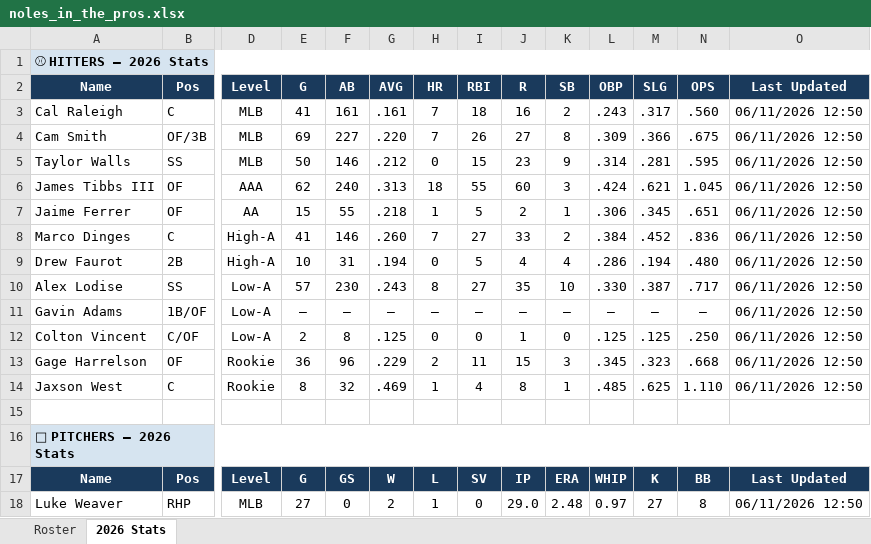
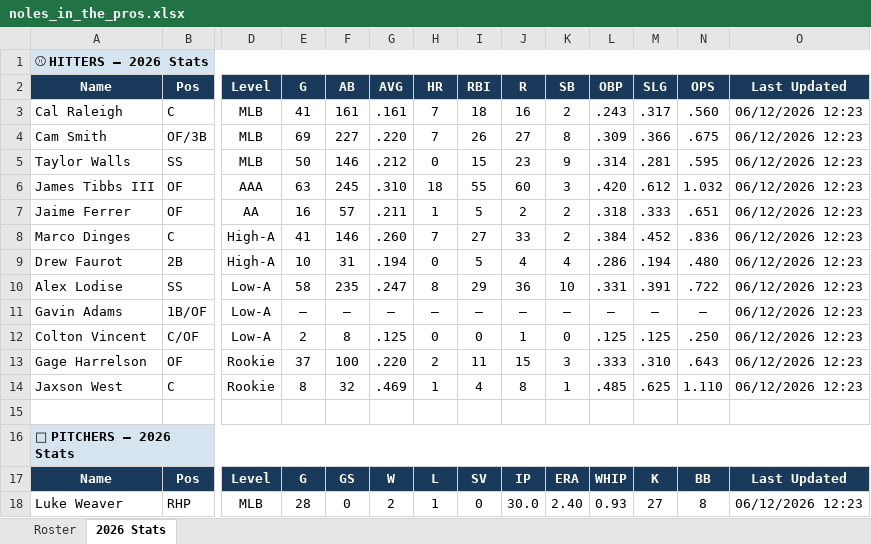
Before and after one commit to JohnVNoles/noles-in-the-show, an Excel workbook: noles_in_the_pros.xlsx, sheet 2026 Stats, drawn as a sheet; only a part is shown, gaps mark what is left out; values as stored, in another font and other column widths than the file's, no borders; the diff covers the shown part only; the diff names each change by its address in the sheet, - before the commit and + after, or states it on an @@ line.

```diff
--- a/noles_in_the_pros.xlsx (sheet 2026 Stats)
+++ b/noles_in_the_pros.xlsx (sheet 2026 Stats)
-O3:O14 (Last Updated): 06/11/2026 12:50
+O3:O14 (Last Updated): 06/12/2026 12:23
-E6 (G): 62
+E6 (G): 63
-F6 (AB): 240
+F6 (AB): 245
-G6 (AVG): .313
+G6 (AVG): .310
-L6 (OBP): .424
+L6 (OBP): .420
-M6 (SLG): .621
+M6 (SLG): .612
-N6 (OPS): 1.045
+N6 (OPS): 1.032
-E7 (G): 15
+E7 (G): 16
-F7 (AB): 55
+F7 (AB): 57
-G7 (AVG): .218
+G7 (AVG): .211
-K7 (SB): 1
+K7 (SB): 2
-L7 (OBP): .306
+L7 (OBP): .318
-M7 (SLG): .345
+M7 (SLG): .333
-E10 (G): 57
+E10 (G): 58
-F10 (AB): 230
+F10 (AB): 235
-G10 (AVG): .243
+G10 (AVG): .247
-I10 (RBI): 27
+I10 (RBI): 29
-J10 (R): 35
+J10 (R): 36
-L10 (OBP): .330
+L10 (OBP): .331
-M10 (SLG): .387
+M10 (SLG): .391
-N10 (OPS): .717
+N10 (OPS): .722
-E13 (G): 36
+E13 (G): 37
-F13 (AB): 96
+F13 (AB): 100
-G13 (AVG): .229
+G13 (AVG): .220
-L13 (OBP): .345
+L13 (OBP): .333
-M13 (SLG): .323
+M13 (SLG): .310
-N13 (OPS): .668
+N13 (OPS): .643
-E18 (G): 27
+E18 (G): 28
-J18 (R): 29.0
+J18 (R): 30.0
-K18 (SB): 2.48
+K18 (SB): 2.40
-L18 (OBP): 0.97
+L18 (OBP): 0.93
-O18 (Last Updated): 06/11/2026 12:50
+O18 (Last Updated): 06/12/2026 12:23
```
Also changed, not shown: 43 edited cells elsewhere in this sheet, 4 other files.
